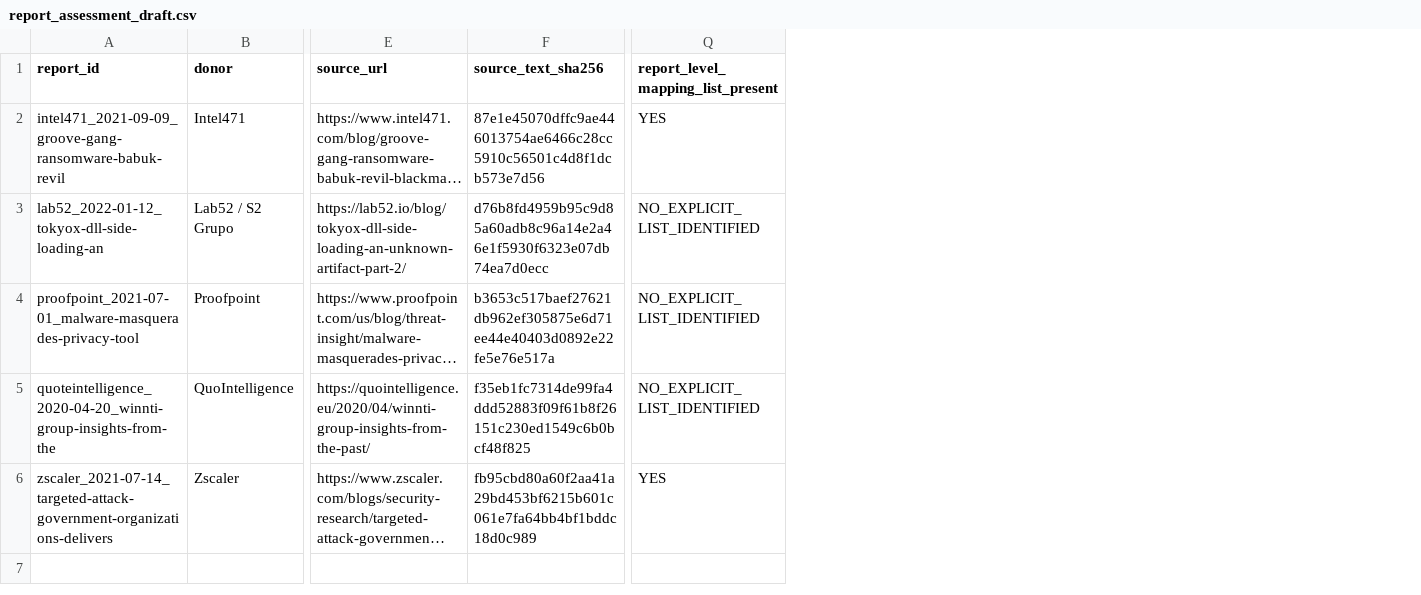
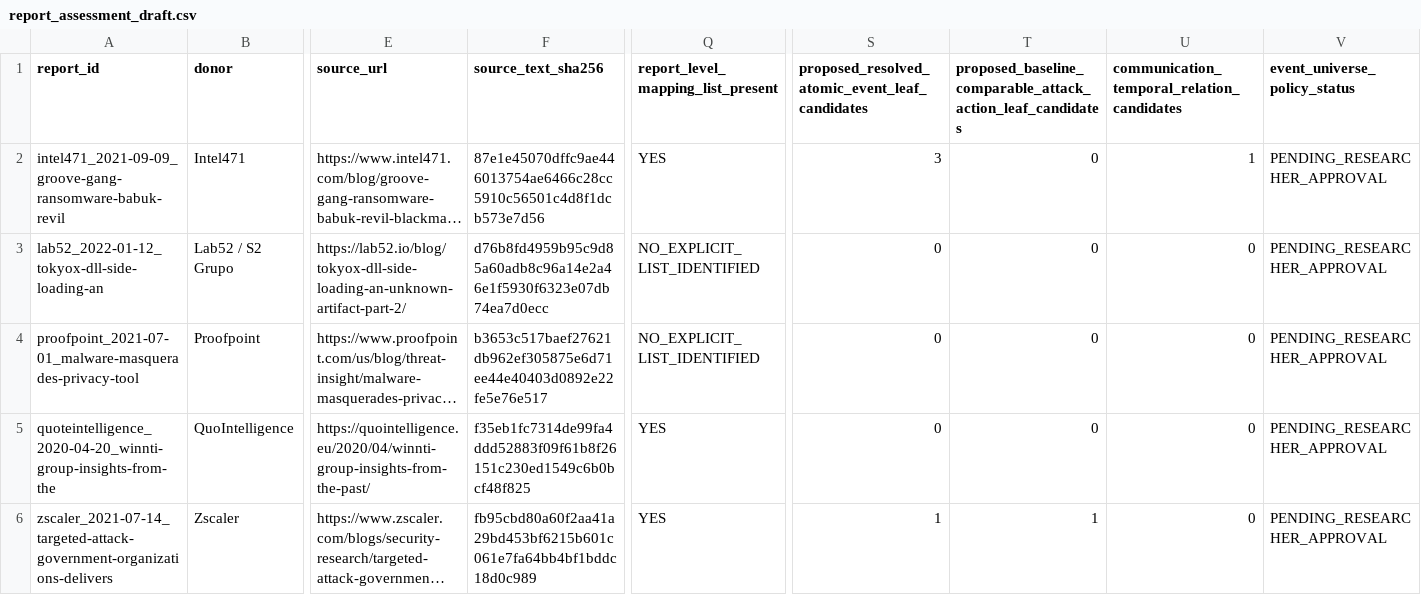
Before and after one commit to sanketnichit/cti-evidence-lab, a CSV file: research/annotation_drafts/AnnoCTR_Pilot_v0.1/report_assessment_draft.csv, drawn as a sheet; only a part is shown, gaps mark what is left out; long unchanged cells end in …; the diff names each change by its address in the sheet, - before the commit and + after, or states it on an @@ line.

Commit message:
Correct five-report source review and event-universe triage

```diff
--- a/research/annotation_drafts/AnnoCTR_Pilot_v0.1/report_assessment_draft.csv
+++ b/research/annotation_drafts/AnnoCTR_Pilot_v0.1/report_assessment_draft.csv
+column S, rows 1-6: proposed_resolved_atomic_event_leaf_candidates | 3 | 0 | 0 | 0 | 1
+column T, rows 1-6: proposed_baseline_comparable_attack_action_leaf_candidates | 0 | 0 | 0 | 0 | 1
+column U, rows 1-6: communication_temporal_relation_candidates | 1 | 0 | 0 | 0 | 0
+column V (event_universe_policy_status), rows 2-6: all PENDING_RESEARCHER_APPROVAL
-F4 (source_text_sha256): b3653c517baef27621db962ef305875e6d71ee44e40403d0892e22fe5e76e517a
+F4 (source_text_sha256): b3653c517baef27621db962ef305875e6d71ee44e40403d0892e22fe5e76e517
-Q5: NO_EXPLICIT_LIST_IDENTIFIED
+Q5: YES
```
